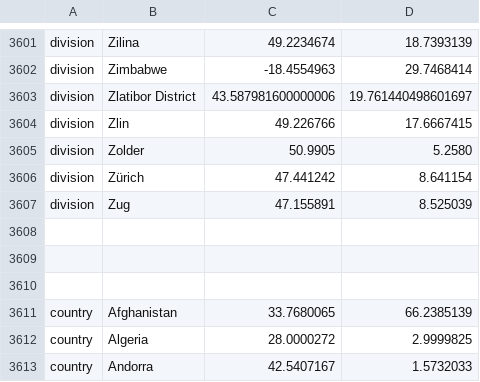
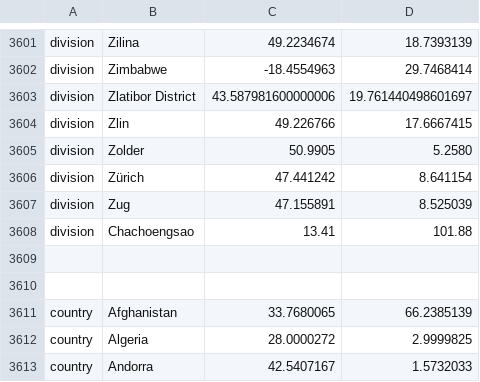
Before and after one commit to acx01b/sarbecovirus-partial-rdrp-phylogeny, a TSV file: config/nextstrain_emma_lat_longs.tsv, drawn as a sheet; only a part is shown, gaps mark what is left out; the diff names each change by its address in the sheet, - before the commit and + after, or states it on an @@ line.

```diff
--- a/config/nextstrain_emma_lat_longs.tsv
+++ b/config/nextstrain_emma_lat_longs.tsv
-row 3608: (empty)
+row 3608: division | Chachoengsao | 13.41 | 101.88
```
Also changed, not shown: data/metadata.tsv, 2 other files.
